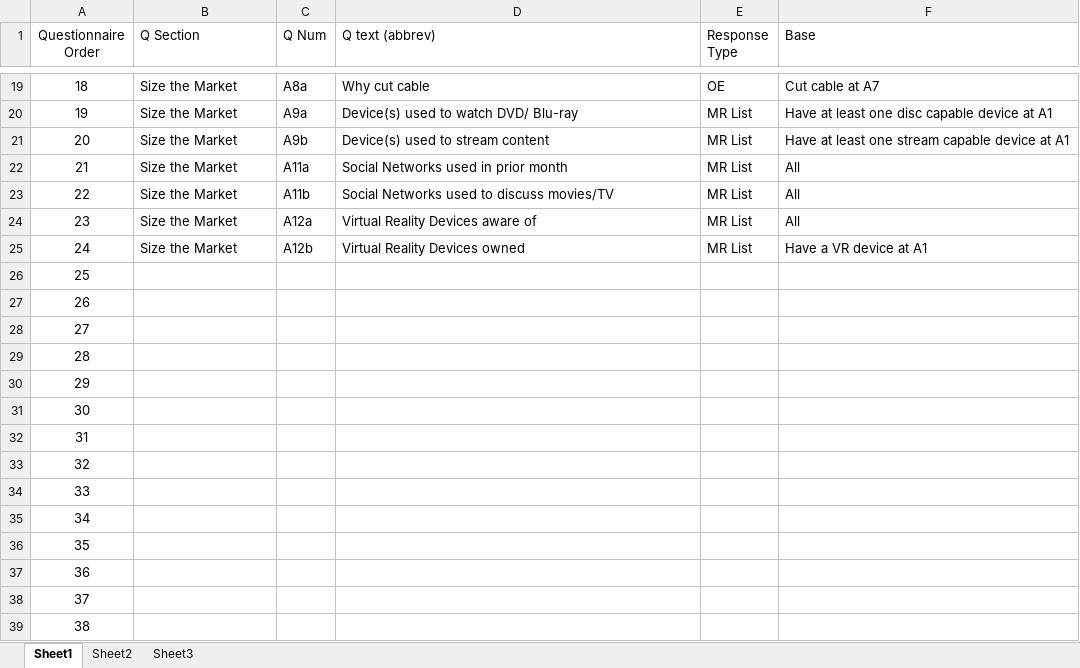
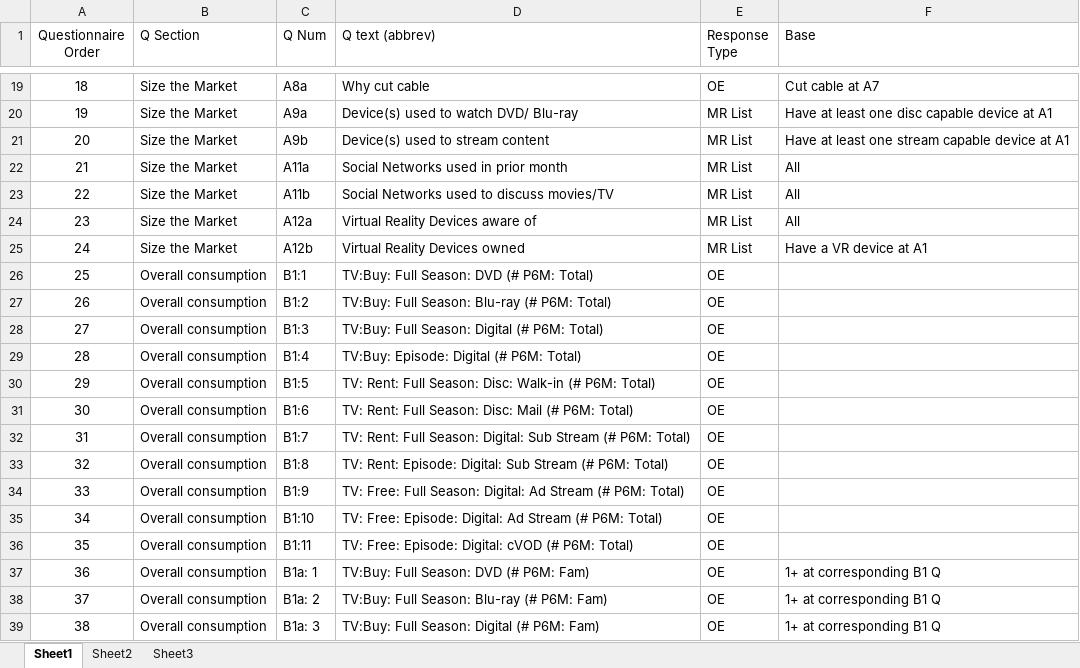
Before and after one commit to anne1987/Data_Science_AAR_2.0, an Excel workbook: projects/AAR_final-project/Questionnaire Breakdown.xlsx, sheet Sheet1, drawn as a sheet; only a part is shown, gaps mark what is left out; values as stored, in another font and other column widths than the file's, no borders; table styles not drawn; the diff covers the shown part only; the diff names each change by its address in the sheet, - before the commit and + after, or states it on an @@ line.

Commit message:
Worked on Q breakdown

```diff
--- a/projects/AAR_final-project/Questionnaire Breakdown.xlsx (sheet Sheet1)
+++ b/projects/AAR_final-project/Questionnaire Breakdown.xlsx (sheet Sheet1)
-B26:B39 (Q Section): (empty)
+B26:B39 (Q Section): Overall consumption
-C26 (Q Num): (empty)
+C26 (Q Num): B1:1
-D26 (Q text (abbrev)): (empty)
+D26 (Q text (abbrev)): TV:Buy: Full Season: DVD (# P6M: Total)
-E26:E39 (Response Type): (empty)
+E26:E39 (Response Type): OE
-C27 (Q Num): (empty)
+C27 (Q Num): B1:2
-D27 (Q text (abbrev)): (empty)
+D27 (Q text (abbrev)): TV:Buy: Full Season: Blu-ray (# P6M: Total)
-C28 (Q Num): (empty)
+C28 (Q Num): B1:3
-D28 (Q text (abbrev)): (empty)
+D28 (Q text (abbrev)): TV:Buy: Full Season: Digital (# P6M: Total)
-C29 (Q Num): (empty)
+C29 (Q Num): B1:4
-D29 (Q text (abbrev)): (empty)
+D29 (Q text (abbrev)): TV:Buy: Episode: Digital (# P6M: Total)
-C30 (Q Num): (empty)
+C30 (Q Num): B1:5
-D30 (Q text (abbrev)): (empty)
+D30 (Q text (abbrev)): TV: Rent: Full Season: Disc: Walk-in (# P6M: Total)
-C31 (Q Num): (empty)
+C31 (Q Num): B1:6
-D31 (Q text (abbrev)): (empty)
+D31 (Q text (abbrev)): TV: Rent: Full Season: Disc: Mail (# P6M: Total)
-C32 (Q Num): (empty)
+C32 (Q Num): B1:7
-D32 (Q text (abbrev)): (empty)
+D32 (Q text (abbrev)): TV: Rent: Full Season: Digital: Sub Stream (# P6M: Total)
-C33 (Q Num): (empty)
+C33 (Q Num): B1:8
-D33 (Q text (abbrev)): (empty)
+D33 (Q text (abbrev)): TV: Rent: Episode: Digital: Sub Stream (# P6M: Total)
-C34 (Q Num): (empty)
+C34 (Q Num): B1:9
-D34 (Q text (abbrev)): (empty)
+D34 (Q text (abbrev)): TV: Free: Full Season: Digital: Ad Stream (# P6M: Total)
-C35 (Q Num): (empty)
+C35 (Q Num): B1:10
-D35 (Q text (abbrev)): (empty)
+D35 (Q text (abbrev)): TV: Free: Episode: Digital: Ad Stream (# P6M: Total)
-C36 (Q Num): (empty)
+C36 (Q Num): B1:11
-D36 (Q text (abbrev)): (empty)
+D36 (Q text (abbrev)): TV: Free: Episode: Digital: cVOD (# P6M: Total)
-C37 (Q Num): (empty)
+C37 (Q Num): B1a: 1
-D37 (Q text (abbrev)): (empty)
+D37 (Q text (abbrev)): TV:Buy: Full Season: DVD (# P6M: Fam)
-F37:F39 (Base): (empty)
+F37:F39 (Base): 1+ at corresponding B1 Q
-C38 (Q Num): (empty)
+C38 (Q Num): B1a: 2
-D38 (Q text (abbrev)): (empty)
+D38 (Q text (abbrev)): TV:Buy: Full Season: Blu-ray (# P6M: Fam)
-C39 (Q Num): (empty)
+C39 (Q Num): B1a: 3
-D39 (Q text (abbrev)): (empty)
+D39 (Q text (abbrev)): TV:Buy: Full Season: Digital (# P6M: Fam)
```
Also changed, not shown: 30 edited cells elsewhere in this sheet.
